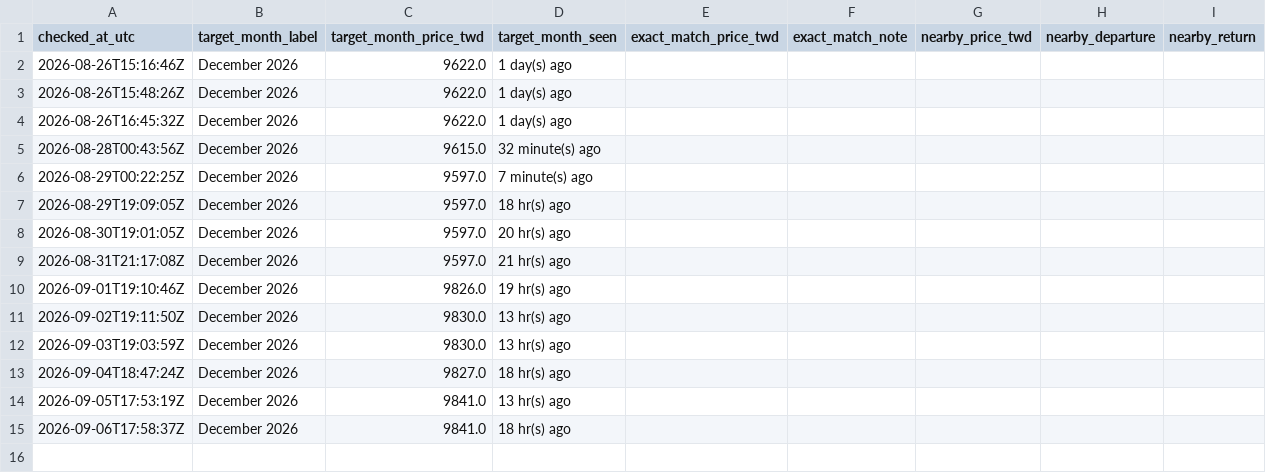
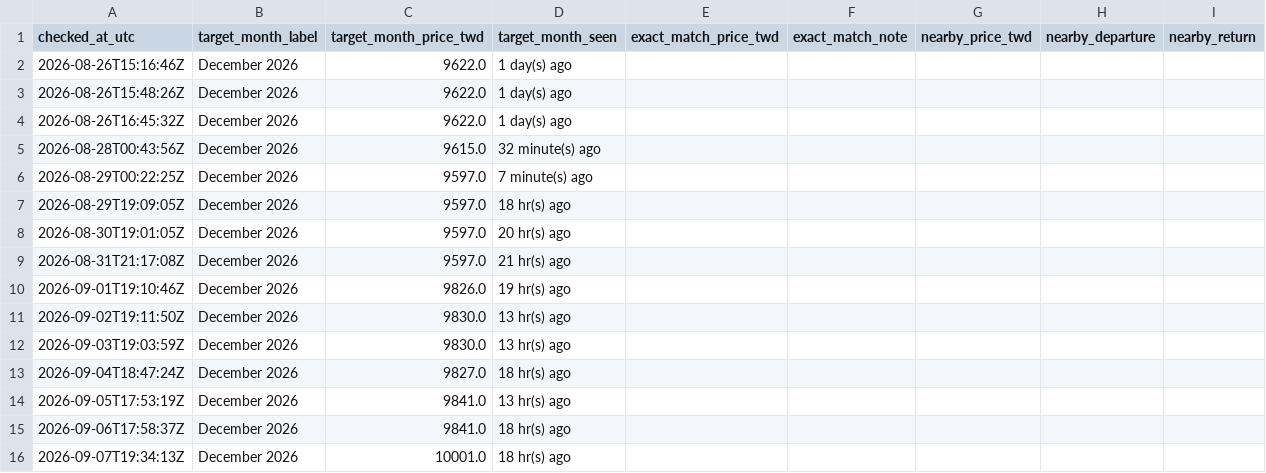
Before and after one commit to shaven105/test1, a CSV file: starlux_price_tracker/data/price_history.csv, drawn as a sheet; the diff names each change by its address in the sheet, - before the commit and + after, or states it on an @@ line.

```diff
--- a/starlux_price_tracker/data/price_history.csv
+++ b/starlux_price_tracker/data/price_history.csv
+row 16: 2026-09-07T19:34:13Z | December 2026 | 10001.0 | 18 hr(s) ago
```
